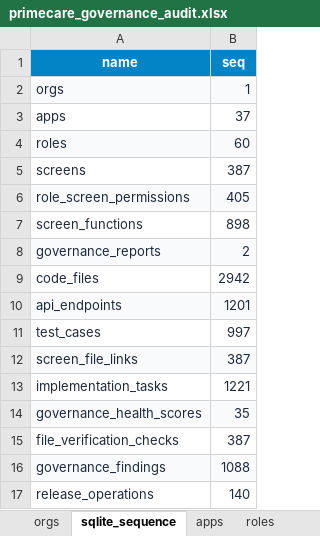
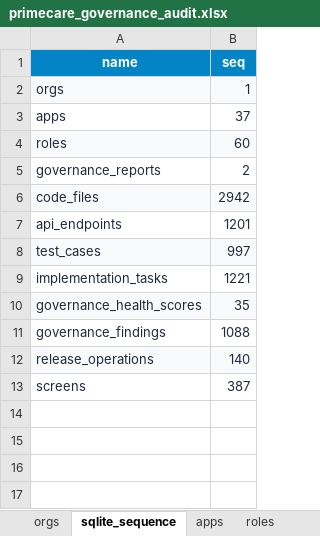
Before and after one commit to shaikhrais/primecare-platform, an Excel workbook: .agents/governance/primecare_governance_audit.xlsx, sheet sqlite_sequence, drawn as a sheet; values as stored, in another font and other column widths than the file's, no borders; removed rows and columns are numbered as before the commit, all else as after; the diff names each change by its address in the sheet, - before the commit and + after, or states it on an @@ line.

Commit message:
refactor(governance): consolidate database schema to 12 tables and collapse screens table

```diff
--- a/.agents/governance/primecare_governance_audit.xlsx (sheet sqlite_sequence)
+++ b/.agents/governance/primecare_governance_audit.xlsx (sheet sqlite_sequence)
-row 6: role_screen_permissions | 405
-row 7: screen_functions | 898
-A5:B5 fill: #F8FAFC
+A5:B5 fill: none
-A6:B6 fill: none
+A6:B6 fill: #F8FAFC
-A7:B7 fill: #F8FAFC
+A7:B7 fill: none
-A8:B8 fill: none
+A8:B8 fill: #F8FAFC
-row 12: screen_file_links | 387
-row 15: file_verification_checks | 387
-A11:B11 fill: #F8FAFC
+A11:B11 fill: none
-A12:B12 fill: none
+A12:B12 fill: #F8FAFC
@@ row 5 moved to row 13: screens @@
```
Also changed, not shown: sheet screens, sheet code_files, other sheet tabs, artifacts/primecare_governance_registry.xlsx, 7 other files.
